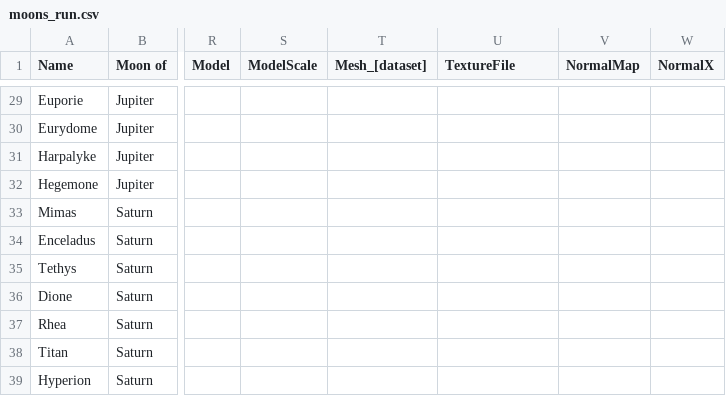
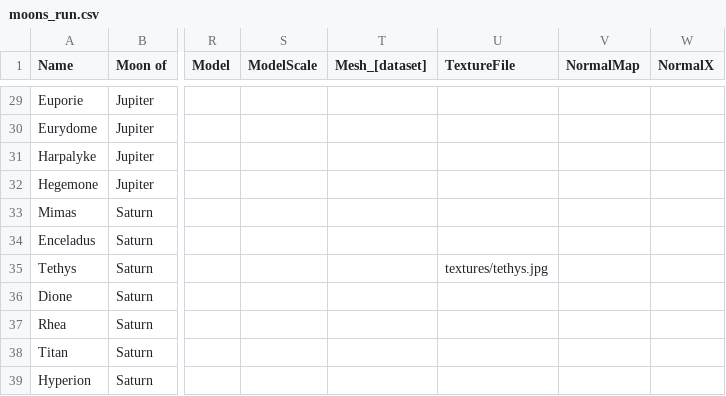
Before and after one commit to SEscobedo/AstraSolaris, a CSV file: data/moons_run.csv, drawn as a sheet; only a part is shown, gaps mark what is left out; the diff names each change by its address in the sheet, - before the commit and + after, or states it on an @@ line.

Commit message:
table

```diff
--- a/data/moons_run.csv
+++ b/data/moons_run.csv
-U35 (TextureFile): (empty)
+U35 (TextureFile): textures/tethys.jpg
```
